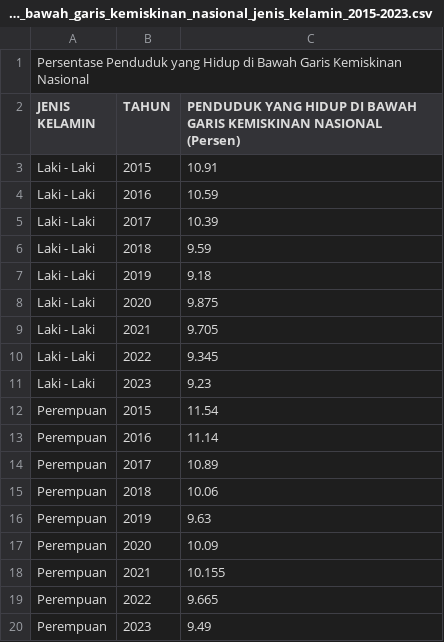
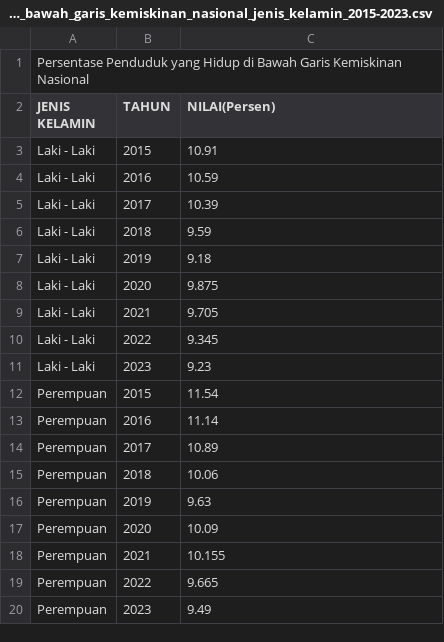
Before and after one commit to frzxw/EDA-data-mining-6, a CSV file: cleaned/kemiskinan/persentase_penduduk_di_bawah_garis_kemiskinan_nasional_jenis_kelamin_2015-2023.csv, drawn as a sheet.

Commit message:
Update persentase_penduduk_di_bawah_garis_kemiskinan_nasional_jenis_kelamin_2015-2023.csv

```diff
--- a/cleaned/kemiskinan/persentase_penduduk_di_bawah_garis_kemiskinan_nasional_jenis_kelamin_2015-2023.csv
+++ b/cleaned/kemiskinan/persentase_penduduk_di_bawah_garis_kemiskinan_nasional_jenis_kelamin_2015-2023.csv
@@ -1,3 +1,3 @@
 Persentase Penduduk yang Hidup di Bawah Garis Kemiskinan Nasional,,
-JENIS KELAMIN,TAHUN,PENDUDUK YANG HIDUP DI BAWAH GARIS KEMISKINAN NASIONAL (Persen)
+JENIS KELAMIN,TAHUN,NILAI(Persen)
 Laki - Laki,2015,10.91
```
